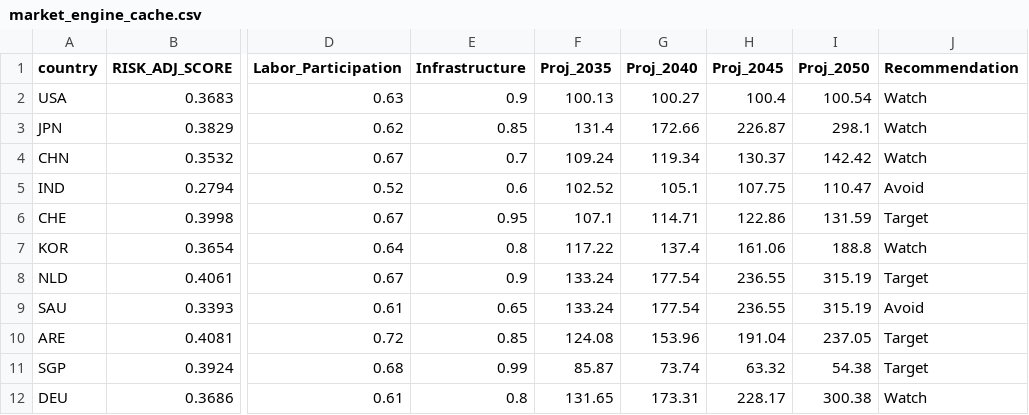
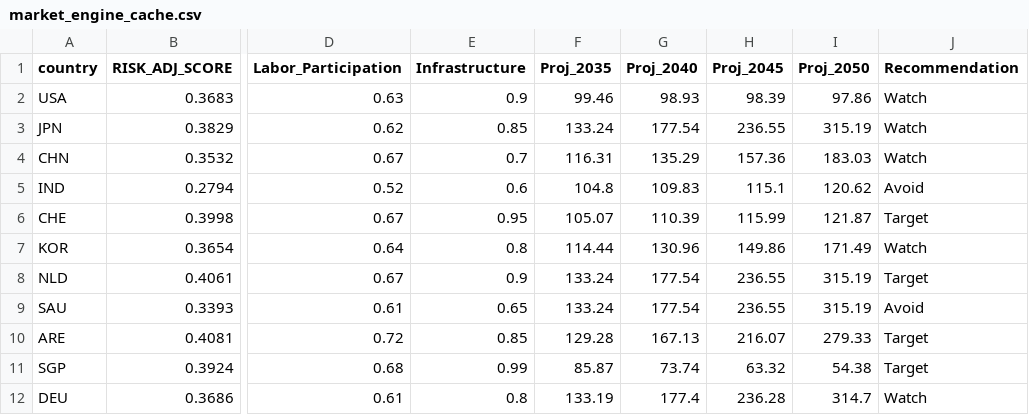
Before and after one commit to calvinjames815-eng/market-intelligence-matrix, a CSV file: market_engine_cache.csv, drawn as a sheet; only a part is shown, gaps mark what is left out; the diff covers the shown part only; the diff names each change by its address in the sheet, - before the commit and + after, or states it on an @@ line.

```diff
--- a/market_engine_cache.csv
+++ b/market_engine_cache.csv
-F2 (Proj_2035): 100.13
+F2 (Proj_2035): 99.46
-G2 (Proj_2040): 100.27
+G2 (Proj_2040): 98.93
-H2 (Proj_2045): 100.4
+H2 (Proj_2045): 98.39
-I2 (Proj_2050): 100.54
+I2 (Proj_2050): 97.86
-F3 (Proj_2035): 131.4
+F3 (Proj_2035): 133.24
-G3 (Proj_2040): 172.66
+G3 (Proj_2040): 177.54
-H3 (Proj_2045): 226.87
+H3 (Proj_2045): 236.55
-I3 (Proj_2050): 298.1
+I3 (Proj_2050): 315.19
-F4 (Proj_2035): 109.24
+F4 (Proj_2035): 116.31
-G4 (Proj_2040): 119.34
+G4 (Proj_2040): 135.29
-H4 (Proj_2045): 130.37
+H4 (Proj_2045): 157.36
-I4 (Proj_2050): 142.42
+I4 (Proj_2050): 183.03
-F5 (Proj_2035): 102.52
+F5 (Proj_2035): 104.8
-G5 (Proj_2040): 105.1
+G5 (Proj_2040): 109.83
-H5 (Proj_2045): 107.75
+H5 (Proj_2045): 115.1
-I5 (Proj_2050): 110.47
+I5 (Proj_2050): 120.62
-F6 (Proj_2035): 107.1
+F6 (Proj_2035): 105.07
-G6 (Proj_2040): 114.71
+G6 (Proj_2040): 110.39
-H6 (Proj_2045): 122.86
+H6 (Proj_2045): 115.99
-I6 (Proj_2050): 131.59
+I6 (Proj_2050): 121.87
-F7 (Proj_2035): 117.22
+F7 (Proj_2035): 114.44
-G7 (Proj_2040): 137.4
+G7 (Proj_2040): 130.96
-H7 (Proj_2045): 161.06
+H7 (Proj_2045): 149.86
-I7 (Proj_2050): 188.8
+I7 (Proj_2050): 171.49
-F10 (Proj_2035): 124.08
+F10 (Proj_2035): 129.28
-G10 (Proj_2040): 153.96
+G10 (Proj_2040): 167.13
-H10 (Proj_2045): 191.04
+H10 (Proj_2045): 216.07
-I10 (Proj_2050): 237.05
+I10 (Proj_2050): 279.33
-F12 (Proj_2035): 131.65
+F12 (Proj_2035): 133.19
-G12 (Proj_2040): 173.31
+G12 (Proj_2040): 177.4
-H12 (Proj_2045): 228.17
+H12 (Proj_2045): 236.28
-I12 (Proj_2050): 300.38
+I12 (Proj_2050): 314.7
```
Also changed, not shown: 28 edited cells elsewhere in this file.
